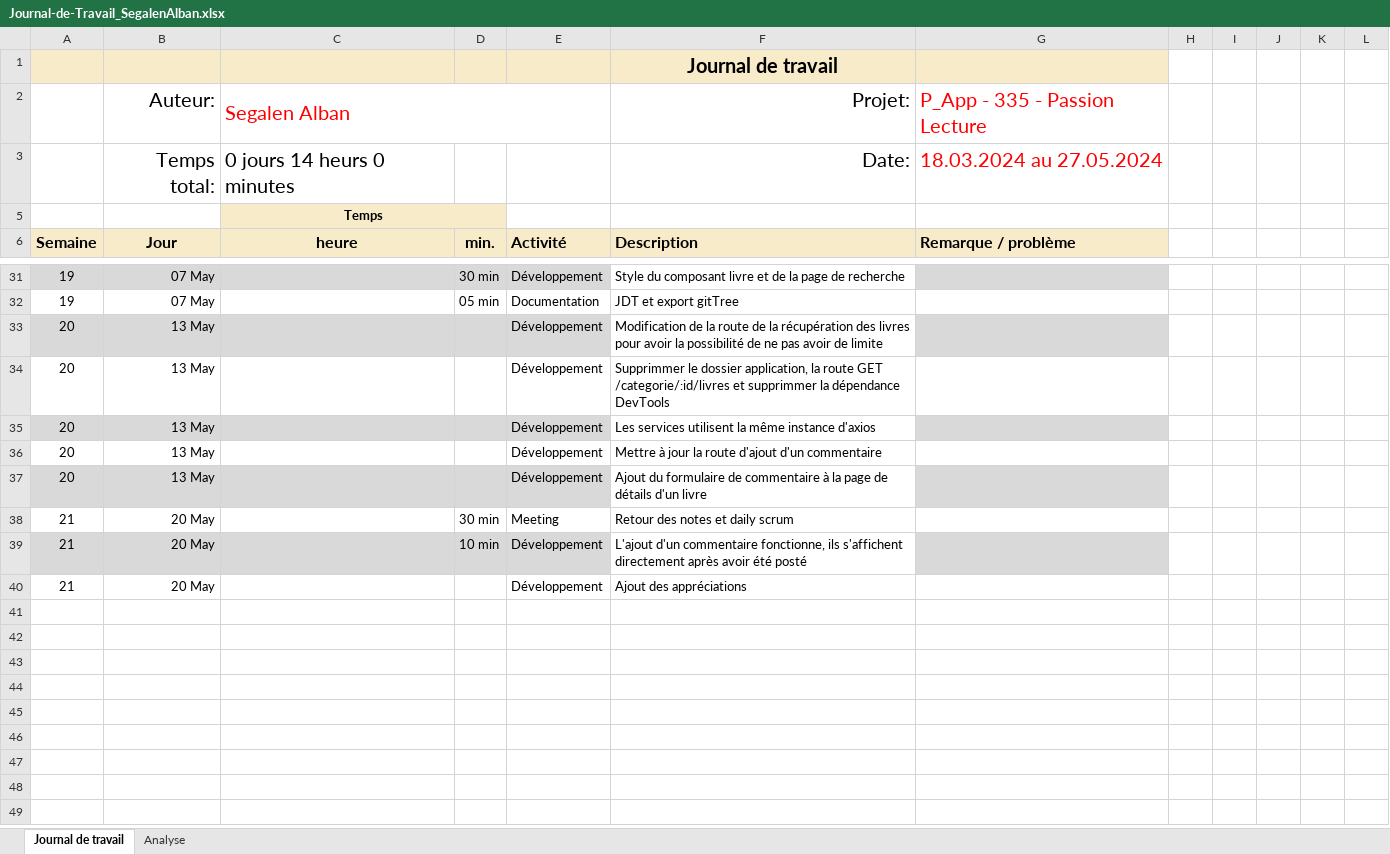
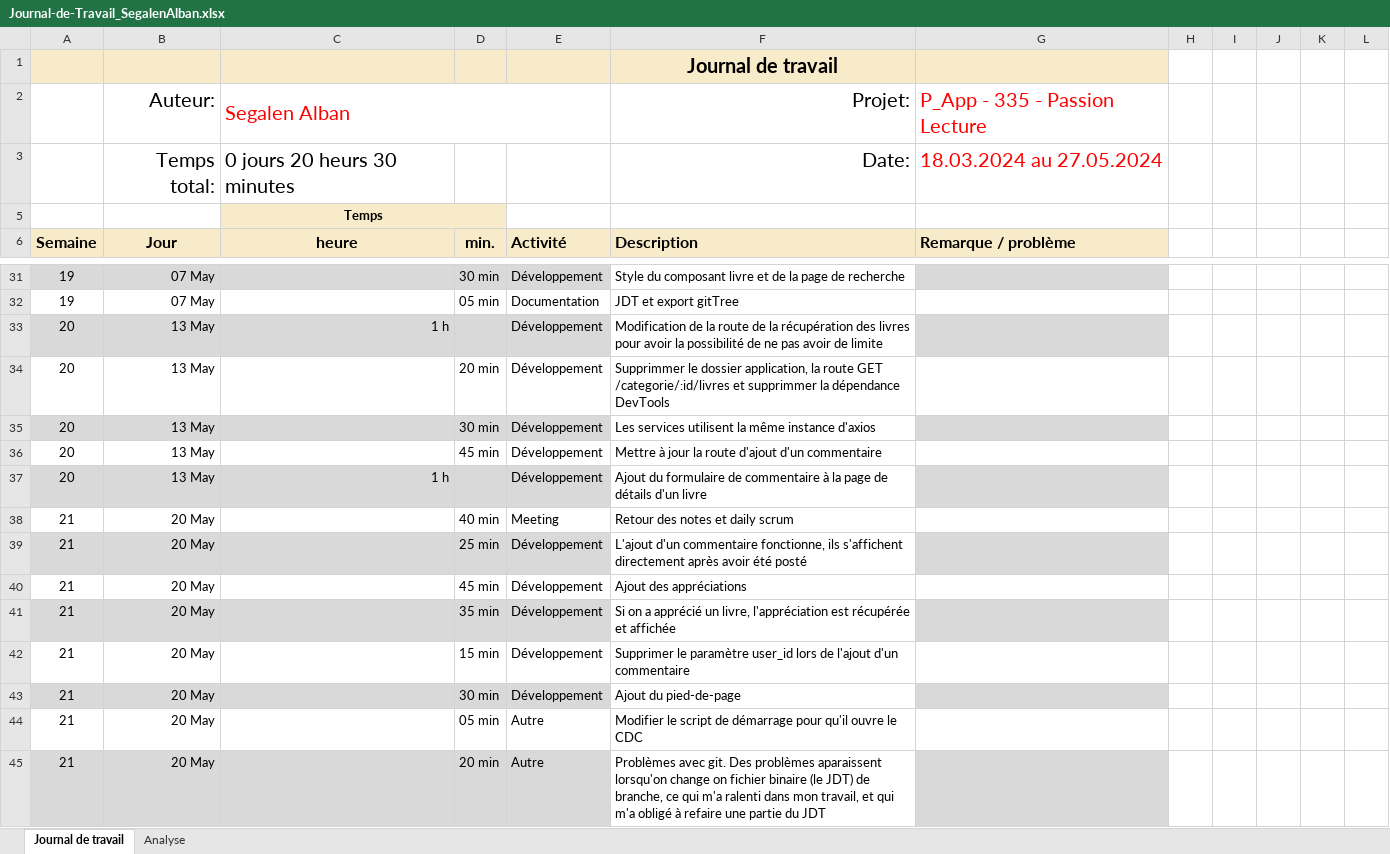
Before and after one commit to ASETML/P_Web295, an Excel workbook: frontend/Journal_de_Travail/Journal-de-Travail_SegalenAlban.xlsx, sheet Journal de travail, drawn as a sheet; only a part is shown, gaps mark what is left out; values as stored, in another font and other column widths than the file's, no borders; conditional formats and table styles not drawn; the diff names each change by its address in the sheet, - before the commit and + after, or states it on an @@ line.

Commit message:
📝 JDT Alban 20.05.25

```diff
--- a/frontend/Journal_de_Travail/Journal-de-Travail_SegalenAlban.xlsx (sheet Journal de travail)
+++ b/frontend/Journal_de_Travail/Journal-de-Travail_SegalenAlban.xlsx (sheet Journal de travail)
-C3: 0 jours 14 heurs 0 minutes
+C3: 0 jours 20 heurs 30 minutes
-C33: (empty)
+C33: 1 h
-D34: (empty)
+D34: 20 min
-D35: (empty)
+D35: 30 min
-D36: (empty)
+D36: 45 min
-C37: (empty)
+C37: 1 h
-D38: 30 min
+D38: 40 min
-D39: 10 min
+D39: 25 min
-D40: (empty)
+D40: 45 min
+row 41: 21 | 20 May |  | 35 min | Développement | Si on a apprécié un livre, l'appréciation est récupérée et affichée
+row 42: 21 | 20 May |  | 15 min | Développement | Supprimer le paramètre user_id lors de l'ajout d'un commentaire
+row 43: 21 | 20 May |  | 30 min | Développement | Ajout du pied-de-page
+row 44: 21 | 20 May |  | 05 min | Autre | Modifier le script de démarrage pour qu'il ouvre le CDC
+row 45: 21 | 20 May |  | 20 min | Autre | Problèmes avec git. Des problèmes aparaissent lorsqu'on change on fichier binaire (le JDT) de branche, ce qui m'a ralenti dans mon travail, et qui m'a obligé à refaire une partie du JDT
```
Also changed, not shown: sheet Analyse, hidden cells, charts or pictures, 2 other files.
